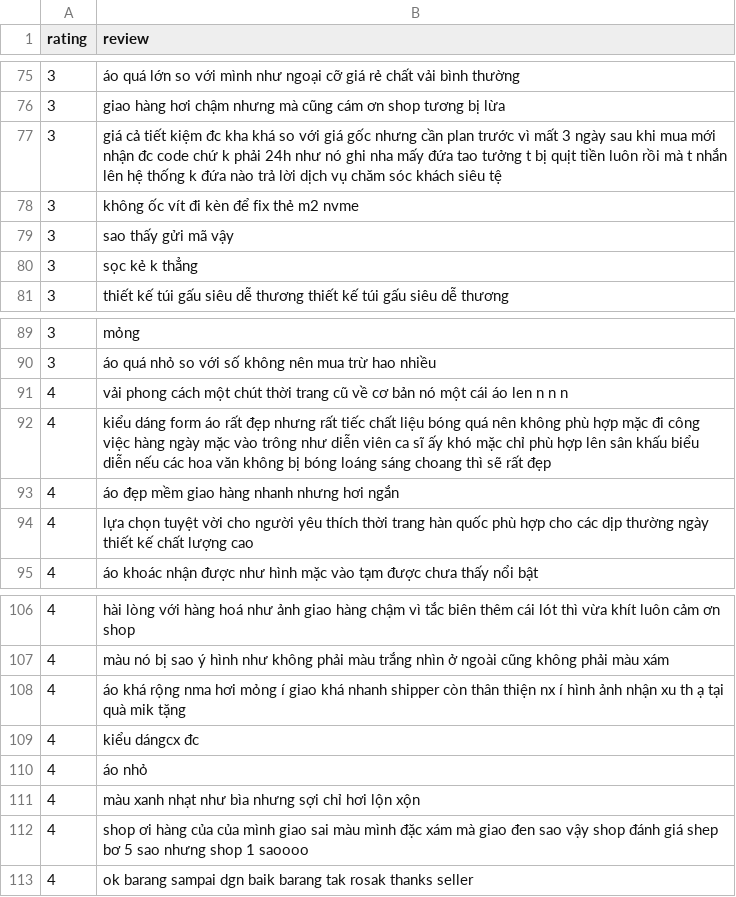
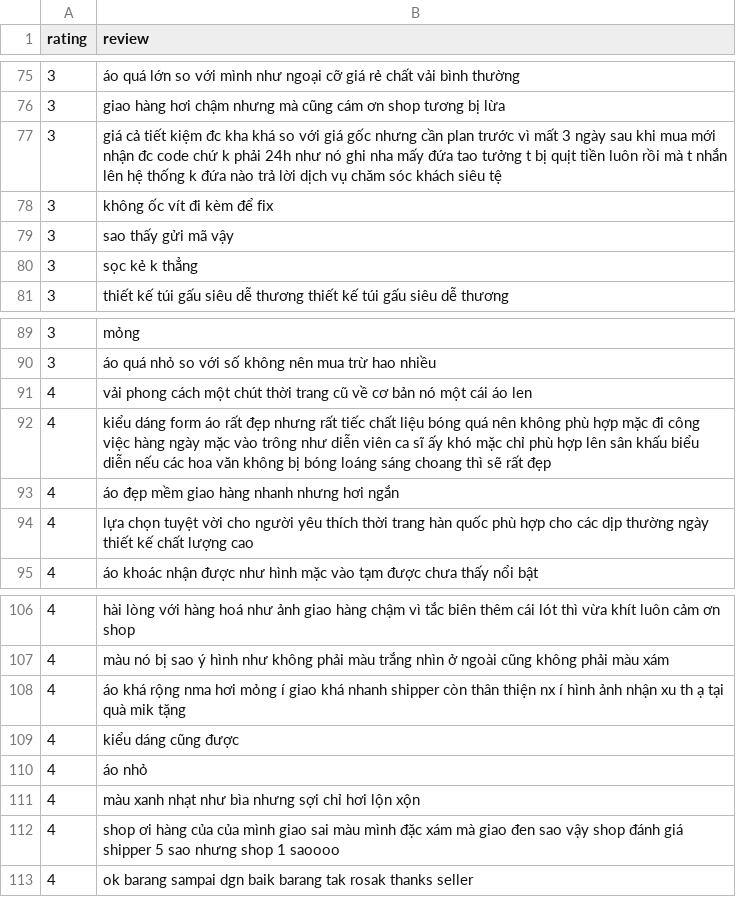
Before and after one commit to HEAVEN216/Project-DeepL, a CSV file: cleaned_review_2.csv, drawn as a sheet; only a part is shown, gaps mark what is left out.

Commit message:
update cleaned_review_2

```diff
--- a/cleaned_review_2.csv
+++ b/cleaned_review_2.csv
@@ -77,3 +77,3 @@ rating,review
 3,giá cả tiết kiệm đc kha khá so với giá gốc nhưng cần plan trước vì mất 3 ngày sau khi mua mới nhận đc code chứ k phải 24h như nó ghi nha mấy đứa tao tưởng t bị quịt tiền luôn rồi mà t nhắn lên hệ thống k đứa nào trả lời dịch vụ chăm sóc khách siêu tệ
-3,không ốc vít đi kèn để fix thẻ m2 nvme
+3,không ốc vít đi kèm để fix
 3,sao thấy gửi mã vậy
@@ -90,3 +90,3 @@ rating,review
 3,áo quá nhỏ so với số không nên mua trừ hao nhiều
-4,vải phong cách một chút thời trang cũ về cơ bản nó một cái áo len n n n
+4,vải phong cách một chút thời trang cũ về cơ bản nó một cái áo len
 4,kiểu dáng form áo rất đẹp nhưng rất tiếc chất liệu bóng quá nên không phù hợp mặc đi công việc hàng ngày mặc vào trông như diễn viên ca sĩ ấy khó mặc chỉ phù hợp lên sân khấu biểu diễn nếu các hoa văn không bị bóng loáng sáng choang thì sẽ rất đẹp
@@ -108,6 +108,6 @@ rating,review
 4,áo khá rộng nma hơi mỏng í giao khá nhanh shipper còn thân thiện nx í hình ảnh nhận xu th ạ tại quà mik tặng
-4,kiểu dángcx đc
+4,kiểu dáng cũng được
 4,áo nhỏ
 4,màu xanh nhạt như bìa nhưng sợi chỉ hơi lộn xộn
-4,shop ơi hàng của của mình giao sai màu mình đặc xám mà giao đen sao vậy shop đánh giá shep bơ 5 sao nhưng shop 1 saoooo
+4,shop ơi hàng của của mình giao sai màu mình đặc xám mà giao đen sao vậy shop đánh giá shipper 5 sao nhưng shop 1 saoooo
 4,ok barang sampai dgn baik barang tak rosak thanks seller
```
Also changed, not shown: 1 other file.
